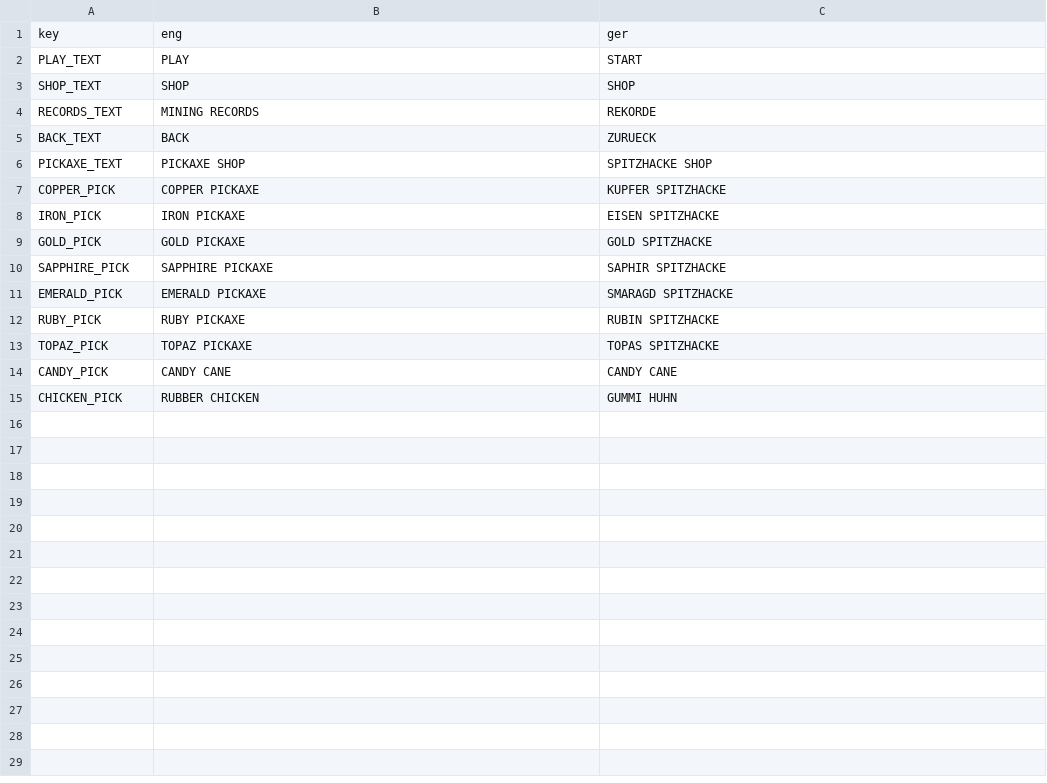
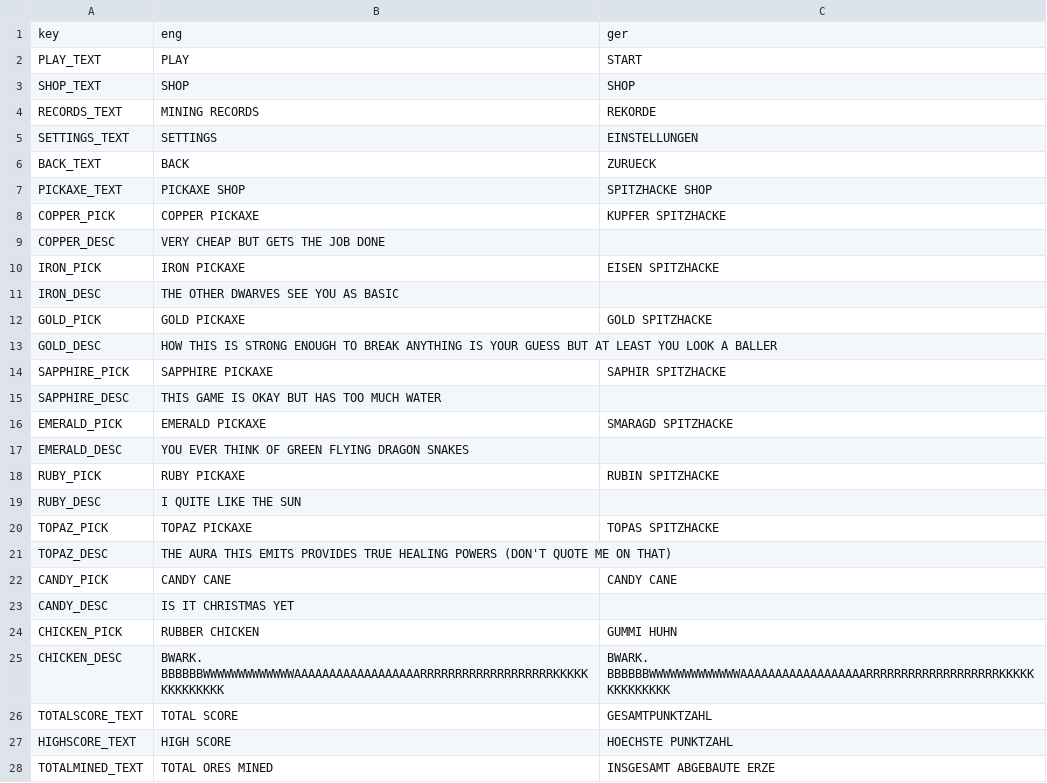
Before and after one commit to Dachi-Devs/Endless-Goldrush, a CSV file: Assets/Resources/Localisation.csv, drawn as a sheet; the diff names each change by its address in the sheet, - before the commit and + after, or states it on an @@ line.

Commit message:
Localisation, Description, Pickaxe Setting, Misc

```diff
--- a/Assets/Resources/Localisation.csv
+++ b/Assets/Resources/Localisation.csv
+row 5: SETTINGS_TEXT | SETTINGS | EINSTELLUNGEN
+row 9: COPPER_DESC | VERY CHEAP BUT GETS THE JOB DONE
+row 11: IRON_DESC | THE OTHER DWARVES SEE YOU AS BASIC
+row 13: GOLD_DESC | HOW THIS IS STRONG ENOUGH TO BREAK ANYTHING IS YOUR GUESS BUT AT LEAST YOU LOOK A BALLER
+row 15: SAPPHIRE_DESC | THIS GAME IS OKAY BUT HAS TOO MUCH WATER
+row 17: EMERALD_DESC | YOU EVER THINK OF GREEN FLYING DRAGON SNAKES
+row 19: RUBY_DESC | I QUITE LIKE THE SUN
+row 21: TOPAZ_DESC | THE AURA THIS EMITS PROVIDES TRUE HEALING POWERS (DON'T QUOTE ME ON THAT)
+row 23: CANDY_DESC | IS IT CHRISTMAS YET
+row 25: CHICKEN_DESC | BWARK. BBBBBBWWWWWWWWWWWWWAAAAAAAAAAAAAAAAAARRRRRRRRRRRRRRRRRRRKKKKKKKKKKKKKK | BWARK. BBBBBBWWWWWWWWWWWWWAAAAAAAAAAAAAAAAAARRRRRRRRRRRRRRRRRRRKKKKKKKKKKKKKK
+row 26: TOTALSCORE_TEXT | TOTAL SCORE | GESAMTPUNKTZAHL
+row 27: HIGHSCORE_TEXT | HIGH SCORE | HOECHSTE PUNKTZAHL
+row 28: TOTALMINED_TEXT | TOTAL ORES MINED | INSGESAMT ABGEBAUTE ERZE
```
Also changed, not shown: 33 other files.
